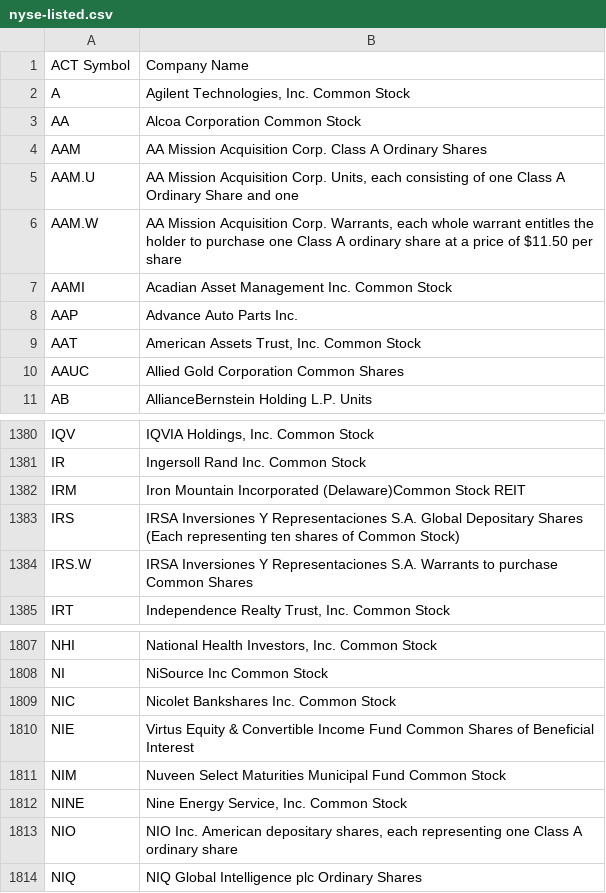
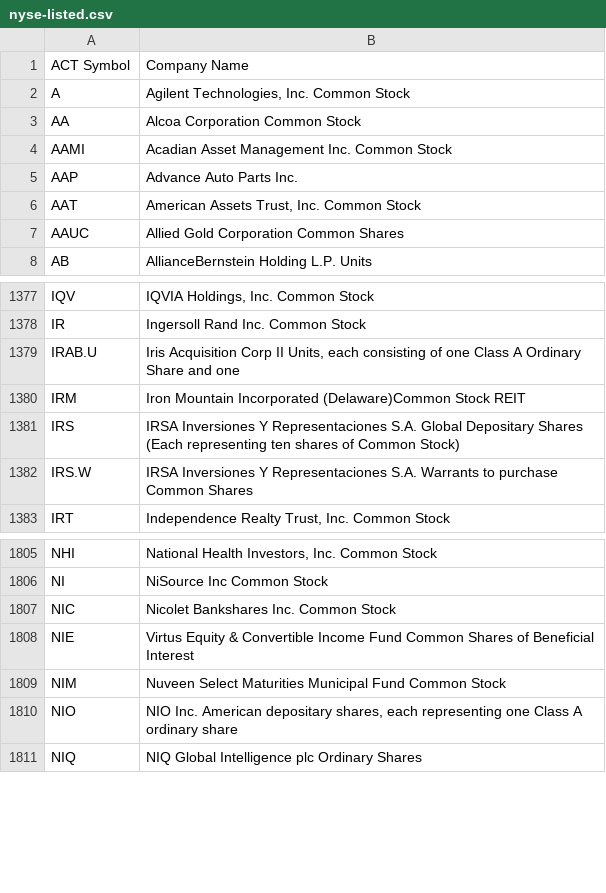
Before and after one commit to datasets/nyse-other-listings, a CSV file: data/nyse-listed.csv, drawn as a sheet; only a part is shown, gaps mark what is left out.

```diff
--- a/data/nyse-listed.csv
+++ b/data/nyse-listed.csv
@@ -3,5 +3,2 @@ A,"Agilent Technologies, Inc. Common Stock"
 AA,Alcoa Corporation Common Stock
-AAM,AA Mission Acquisition Corp. Class A Ordinary Shares
-AAM.U,"AA Mission Acquisition Corp. Units, each consisting of one Class A Ordinary Share and one"
-AAM.W,"AA Mission Acquisition Corp. Warrants, each whole warrant entitles the holder to purchase one Class A ordinary share at a price of $11.50 per share"
 AAMI,Acadian Asset Management Inc. Common Stock
@@ -1381,2 +1378,3 @@ IQV,"IQVIA Holdings, Inc. Common Stock"
 IR,Ingersoll Rand Inc. Common Stock
+IRAB.U,"Iris Acquisition Corp II Units, each consisting of one Class A Ordinary Share and one"
 IRM,Iron Mountain Incorporated (Delaware)Common Stock REIT
@@ -1811,3 +1809,2 @@ NIE,Virtus Equity & Convertible Income Fund Common Shares of Beneficial Interest
 NIM,Nuveen Select Maturities Municipal Fund Common Stock
-NINE,"Nine Energy Service, Inc. Common Stock"
 NIO,"NIO Inc. American depositary shares, each  representing one Class A ordinary share"
```
Also changed, not shown: data/other-listed.csv.
